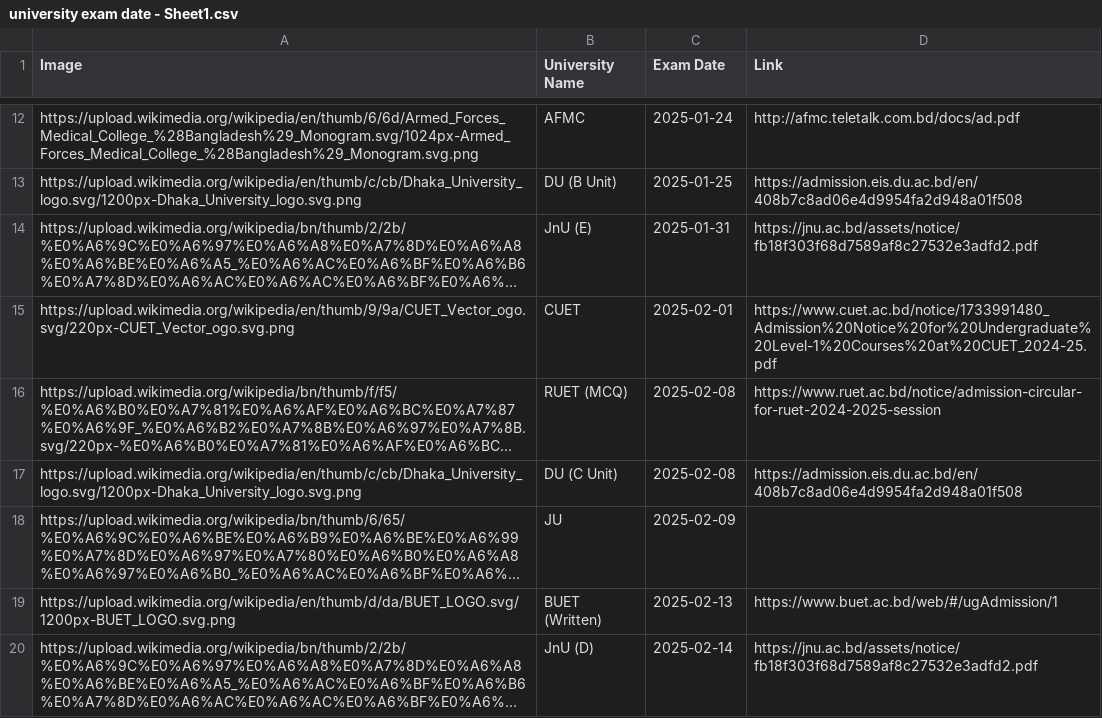
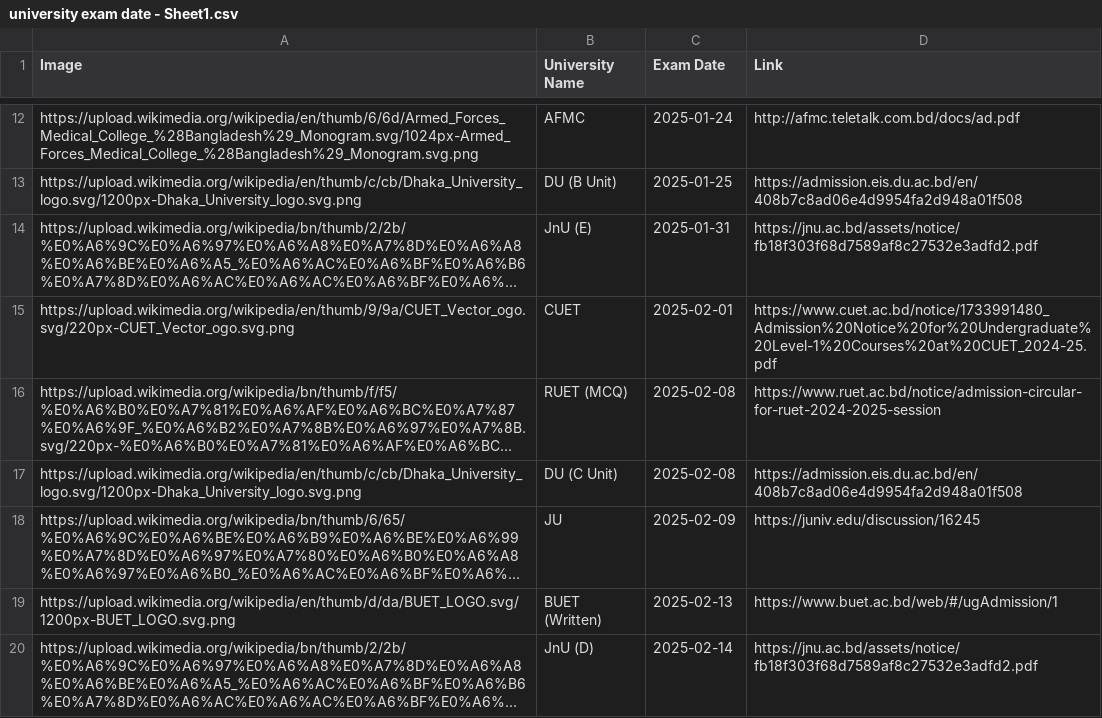
Before and after one commit to rahman-ziad/appdata, a CSV file: university exam date - Sheet1.csv, drawn as a sheet; only a part is shown, gaps mark what is left out; long unchanged cells end in …; the diff names each change by its address in the sheet, - before the commit and + after, or states it on an @@ line.

Commit message:
Update university exam date - Sheet1.csv

```diff
--- a/university exam date - Sheet1.csv
+++ b/university exam date - Sheet1.csv
-D18 (Link): (empty)
+D18 (Link): https://juniv.edu/discussion/16245
```
